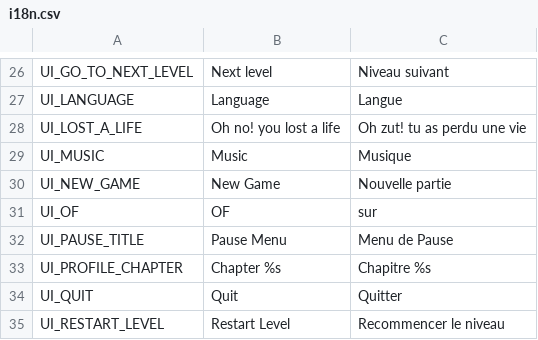
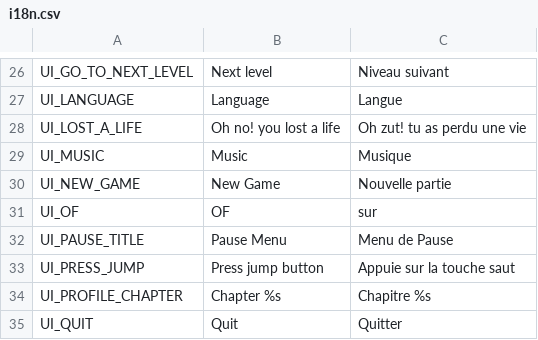
Before and after one commit to Levrault/godot-maximilien-adventure, a CSV file: i18n.csv, drawn as a sheet; only a part is shown, gaps mark what is left out; the shorter side is filled out with more unchanged rows.

```diff
--- a/i18n.csv
+++ b/i18n.csv
@@ -32,2 +32,3 @@ UI_OF,OF,sur
 UI_PAUSE_TITLE,Pause Menu,Menu de Pause
+UI_PRESS_JUMP,Press jump button,Appuie sur la touche saut
 UI_PROFILE_CHAPTER,"Chapter %s","Chapitre %s"
```
Also changed, not shown: 6 other files.
